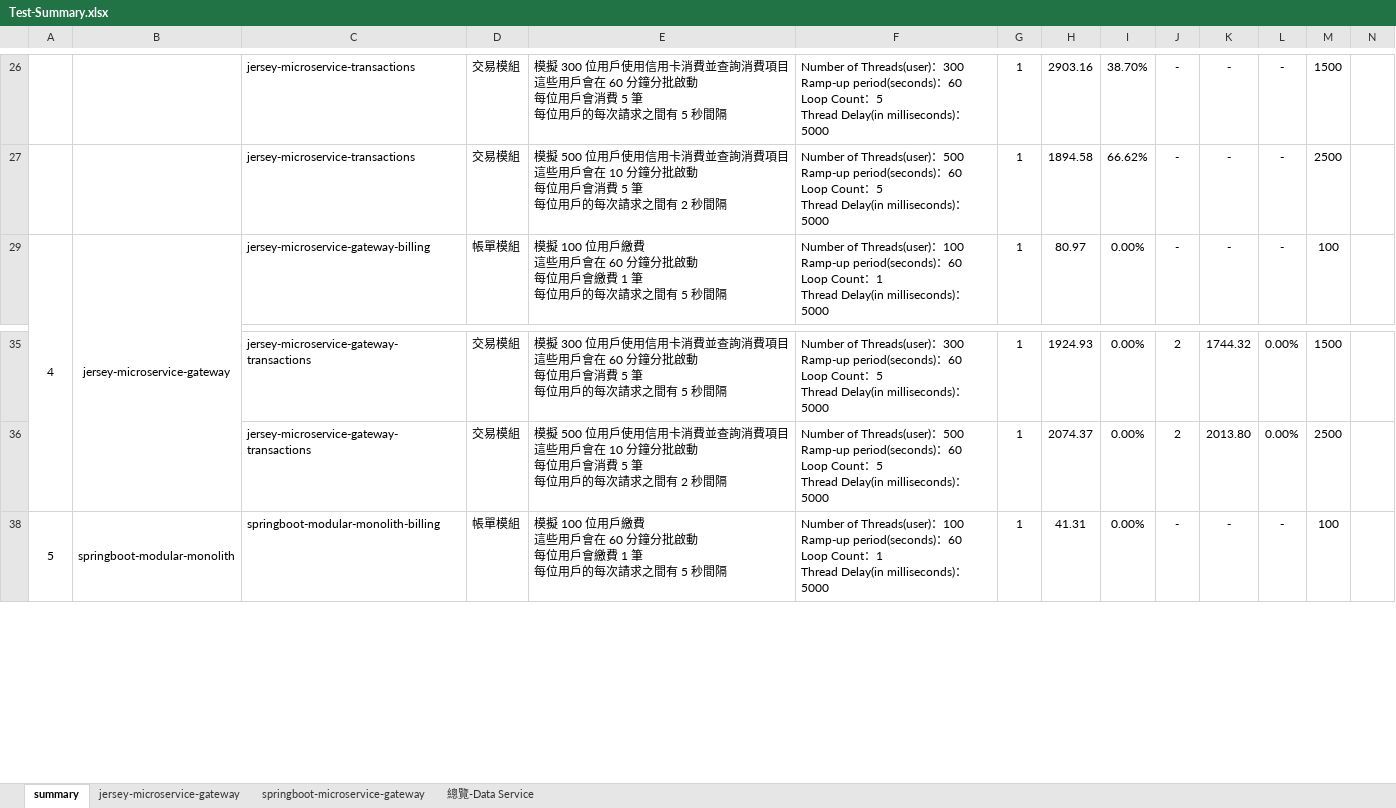
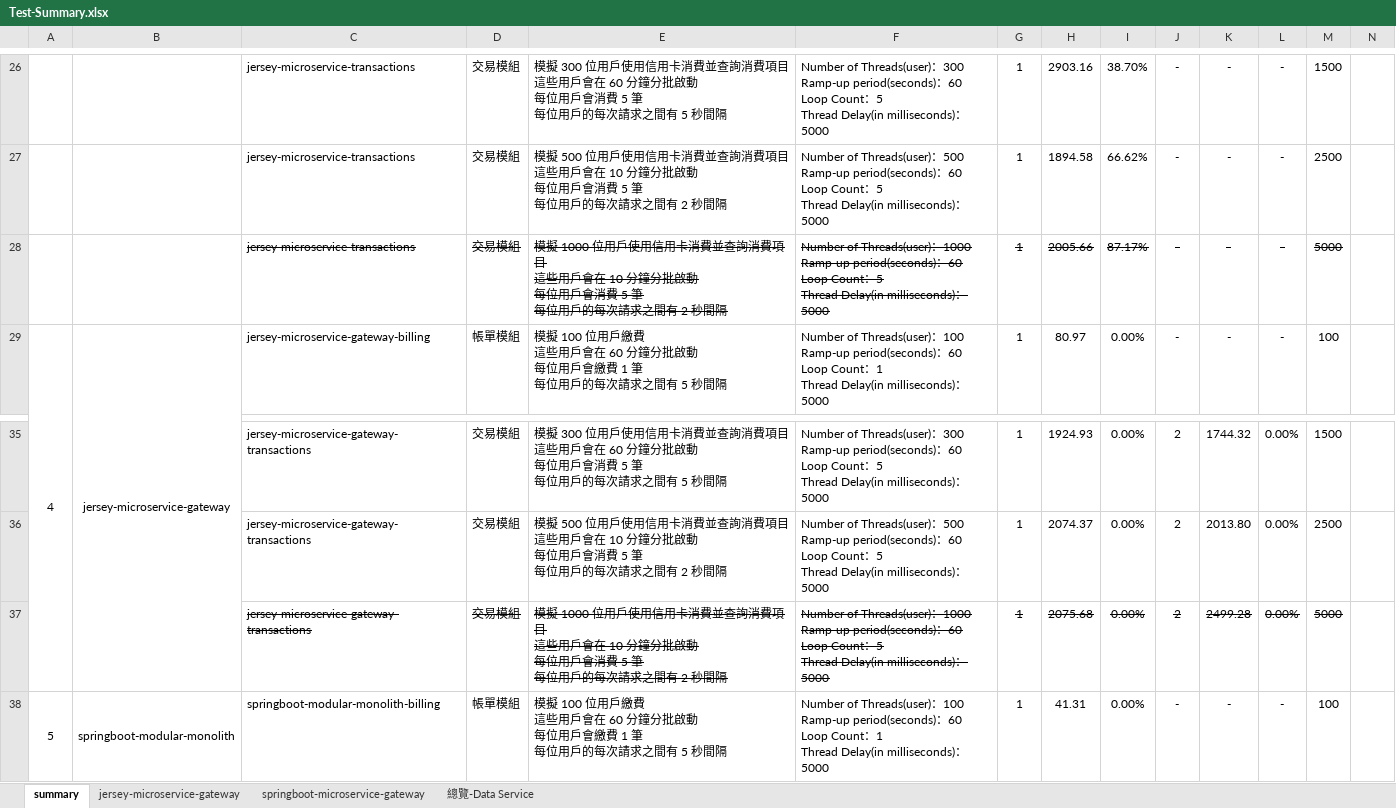
Before and after one commit to weichenhung-study/api-test-scripts, an Excel workbook: jmeter/test-result/ExcelSummary/Test-Summary.xlsx, sheet summary, drawn as a sheet; only a part is shown, gaps mark what is left out; values as stored, in another font and other column widths than the file's, no borders; ↵ is a line break in a cell; the diff covers the shown part only; the diff names each change by its address in the sheet, - before the commit and + after, or states it on an @@ line.

```diff
--- a/jmeter/test-result/ExcelSummary/Test-Summary.xlsx (sheet summary)
+++ b/jmeter/test-result/ExcelSummary/Test-Summary.xlsx (sheet summary)
@@ row 28 unhidden:  |  | jersey-microservice-transactions | 交易模組 | 模擬 1000 位用戶使用信用卡消費並查詢消費項目 ↵ 這些用戶會在 10 分鐘分批啟動 ↵ 每位用戶會消費 5 筆 ↵ 每位用戶的每次請求之間有 2 秒間隔 | Number of Threads(user)：1000 ↵ Ramp-up period(seconds)：60 ↵ Loop Count：5 ↵ Thread Delay(in milliseconds)：5000 | 1 | 2005.66 | 87.17% | - | - | - | 5000 @@
@@ row 37 unhidden:  |  | jersey-microservice-gateway-transactions | 交易模組 | 模擬 1000 位用戶使用信用卡消費並查詢消費項目 ↵ 這些用戶會在 10 分鐘分批啟動 ↵ 每位用戶會消費 5 筆 ↵ 每位用戶的每次請求之間有 2 秒間隔 | Number of Threads(user)：1000 ↵ Ramp-up period(seconds)：60 ↵ Loop Count：5 ↵ Thread Delay(in milliseconds)：5000 | 1 | 2075.68 | 0.00% | 2 | 2499.28 | 0.00% | 5000 @@
```
Also changed, not shown: 11 hidden or unhidden rows elsewhere in this sheet, charts or pictures.
